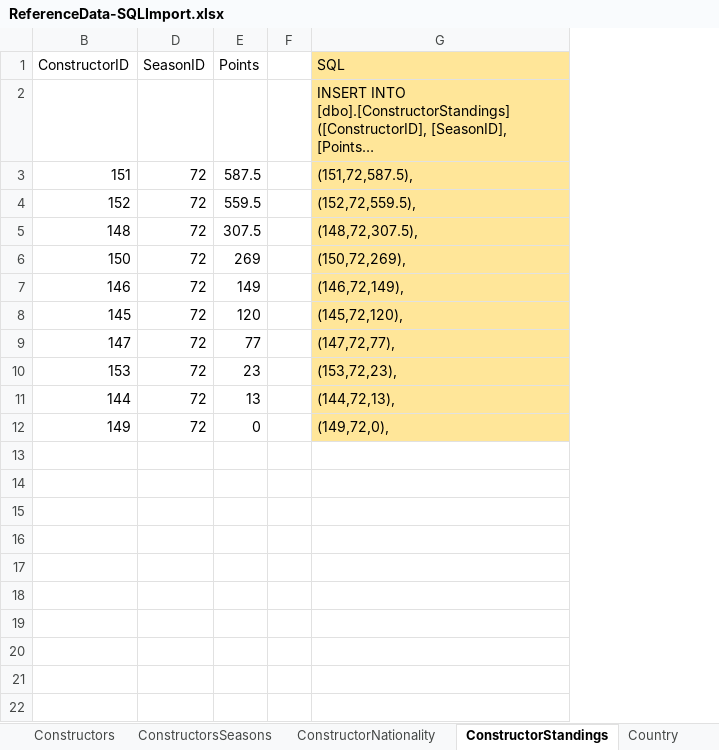
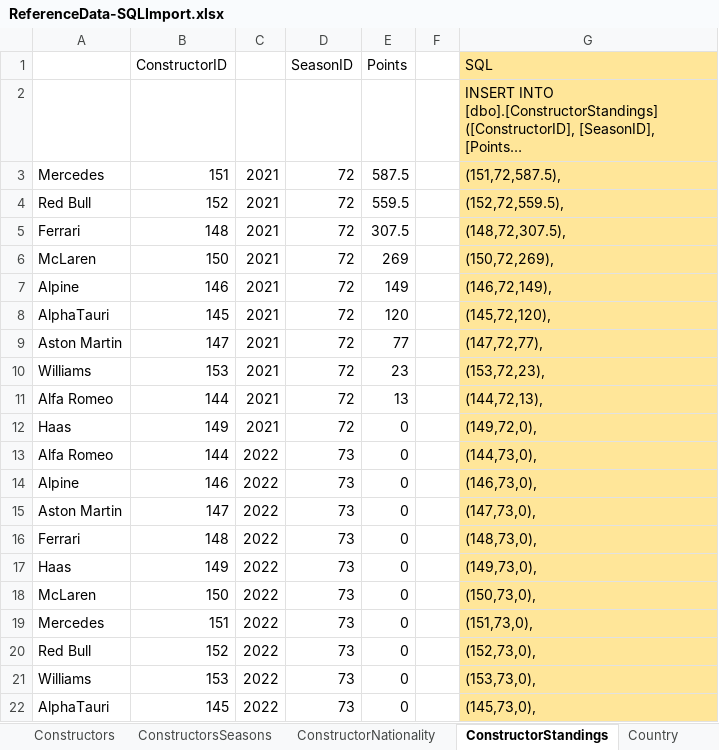
Before and after one commit to RichInSQL/FormulaOneDatabase, an Excel workbook: referenceData/ReferenceData-SQLImport.xlsx, sheet ConstructorStandings, drawn as a sheet; long unchanged cells end in …; values as stored, in another font and other column widths than the file's, no borders; the diff names each change by its address in the sheet, - before the commit and + after, or states it on an @@ line.

```diff
--- a/referenceData/ReferenceData-SQLImport.xlsx (sheet ConstructorStandings)
+++ b/referenceData/ReferenceData-SQLImport.xlsx (sheet ConstructorStandings)
@@ column A unhidden, rows 3-12: Mercedes | Red Bull | Ferrari | McLaren | Alpine | AlphaTauri | Aston Martin | Williams | Alfa Romeo | Haas @@
@@ column C unhidden, rows 3-12: all 2021 @@
+row 13: Alfa Romeo | 144 | 2022 | 73 | 0 |  | (144,73,0),
+row 14: Alpine | 146 | 2022 | 73 | 0 |  | (146,73,0),
+row 15: Aston Martin | 147 | 2022 | 73 | 0 |  | (147,73,0),
+row 16: Ferrari | 148 | 2022 | 73 | 0 |  | (148,73,0),
+row 17: Haas | 149 | 2022 | 73 | 0 |  | (149,73,0),
+row 18: McLaren | 150 | 2022 | 73 | 0 |  | (150,73,0),
+row 19: Mercedes | 151 | 2022 | 73 | 0 |  | (151,73,0),
+row 20: Red Bull | 152 | 2022 | 73 | 0 |  | (152,73,0),
+row 21: Williams | 153 | 2022 | 73 | 0 |  | (153,73,0),
+row 22: AlphaTauri | 145 | 2022 | 73 | 0 |  | (145,73,0),
```
Also changed, not shown: sheet DriversSeasons, sheet CircuitSeasons, sheet DriverStandings, sheet ConstructorsSeasons, sheet Drivers, sheet Circuits, 4 more sheets, other sheet tabs, hidden cells, 10 other files.
